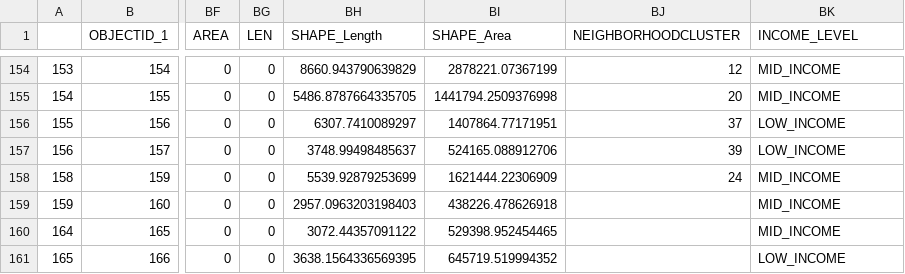
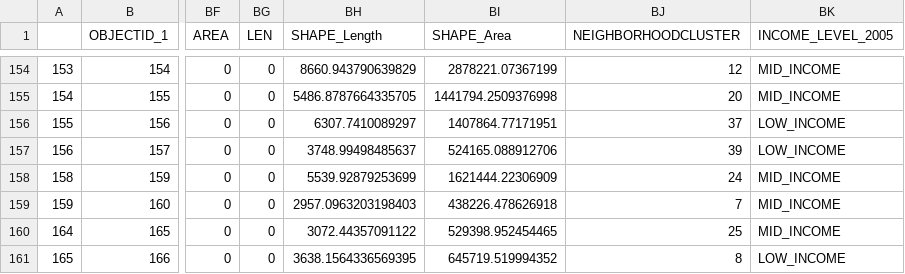
Before and after one commit to cap173/Data-Sci-Proj2, a CSV file: census_2000_CLEAN.csv, drawn as a sheet; only a part is shown, gaps mark what is left out; the diff covers the shown part only; the diff names each change by its address in the sheet, - before the commit and + after, or states it on an @@ line.

```diff
--- a/census_2000_CLEAN.csv
+++ b/census_2000_CLEAN.csv
-BK1: INCOME_LEVEL
+BK1: INCOME_LEVEL_2005
-BJ159 (NEIGHBORHOODCLUSTER): (empty)
+BJ159 (NEIGHBORHOODCLUSTER): 7
-BJ160 (NEIGHBORHOODCLUSTER): (empty)
+BJ160 (NEIGHBORHOODCLUSTER): 25
-BJ161 (NEIGHBORHOODCLUSTER): (empty)
+BJ161 (NEIGHBORHOODCLUSTER): 8
```
Also changed, not shown: 75 edited cells elsewhere in this file, census_2010_CLEAN.csv, 1 other file.
